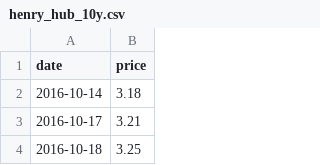
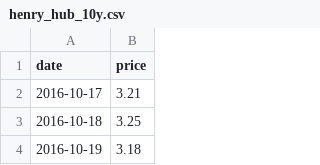
Before and after one commit to njrkorea-bot/Gas-trading, a CSV file: henry_hub_10y.csv, drawn as a sheet; only a part is shown; the shorter side is filled out with more unchanged rows; the diff names each change by its address in the sheet, - before the commit and + after, or states it on an @@ line.

```diff
--- a/henry_hub_10y.csv
+++ b/henry_hub_10y.csv
-row 2: 2016-10-14 | 3.18
```
Also changed, not shown: 1 other file.
